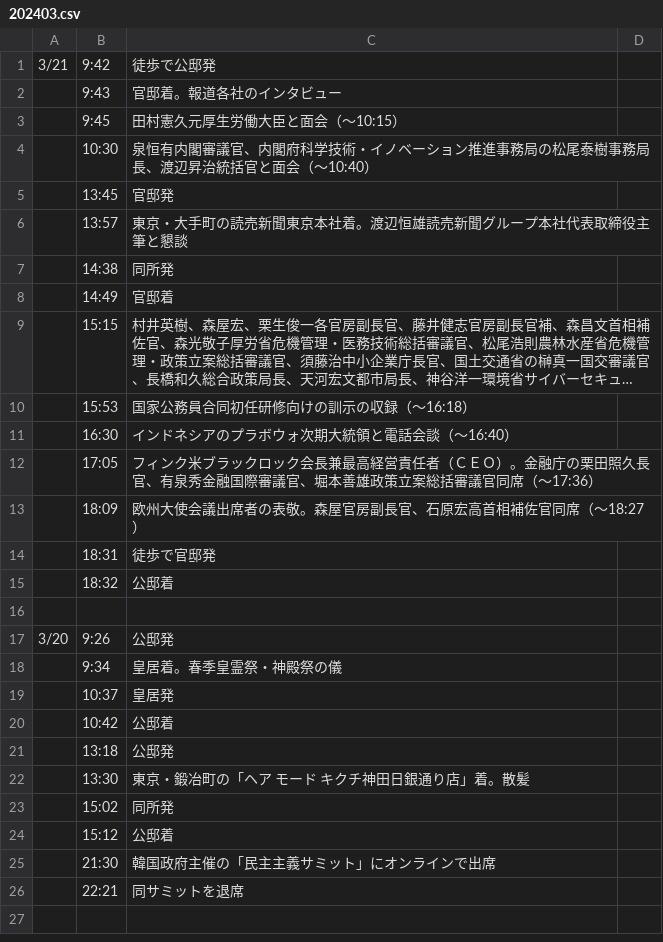
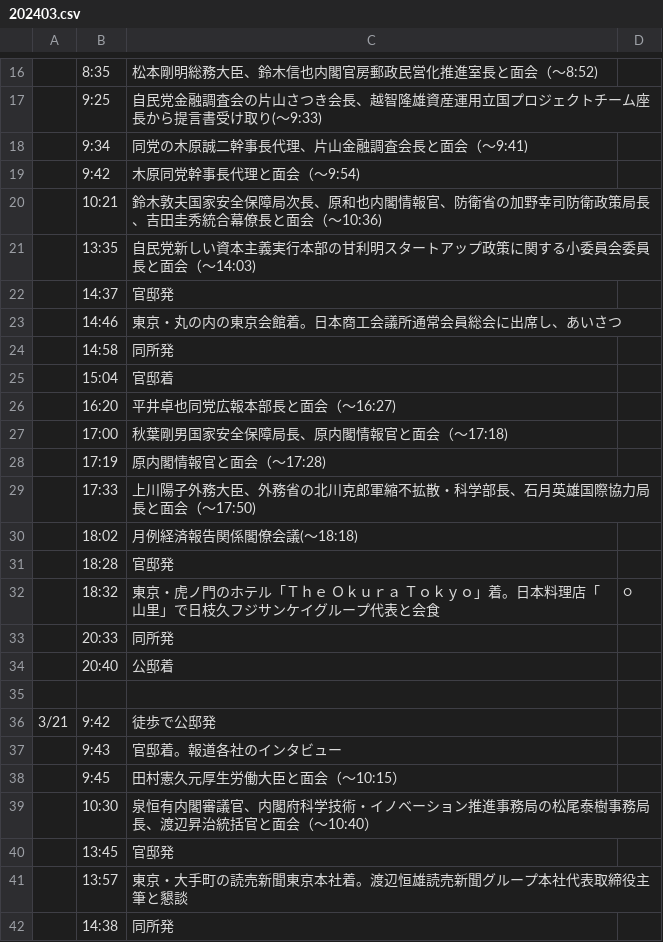
Before and after one commit to yuokada/Prime-Minister-movements, a CSV file: original/202403.csv, drawn as a sheet; only a part is shown, gaps mark what is left out; the shorter side is filled out with more unchanged rows; long unchanged cells end in …; the diff covers the shown part only.

Commit message:
[skip ci] Update crawled files

```diff
--- a/original/202403.csv
+++ b/original/202403.csv
@@ -1 +16,21 @@
+	8:35	松本剛明総務大臣、鈴木信也内閣官房郵政民営化推進室長と面会（～8:52)
+	9:25	自民党金融調査会の片山さつき会長、越智隆雄資産運用立国プロジェクトチーム座長から提言書受け取り(～9:33)
+	9:34	同党の木原誠二幹事長代理、片山金融調査会長と面会（～9:41)
+	9:42	木原同党幹事長代理と面会（～9:54)
+	10:21	鈴木敦夫国家安全保障局次長、原和也内閣情報官、防衛省の加野幸司防衛政策局長、吉田圭秀統合幕僚長と面会（～10:36)
+	13:35	自民党新しい資本主義実行本部の甘利明スタートアップ政策に関する小委員会委員長と面会（～14:03)
+	14:37	官邸発
+	14:46	東京・丸の内の東京会館着。日本商工会議所通常会員総会に出席し、あいさつ
+	14:58	同所発
+	15:04	官邸着
+	16:20	平井卓也同党広報本部長と面会（～16:27)
+	17:00	秋葉剛男国家安全保障局長、原内閣情報官と面会（～17:18)
+	17:19	原内閣情報官と面会（～17:28)
+	17:33	上川陽子外務大臣、外務省の北川克郎軍縮不拡散・科学部長、石月英雄国際協力局長と面会（～17:50)
+	18:02	月例経済報告関係閣僚会議(～18:18)
+	18:28	官邸発
+	18:32	東京・虎ノ門のホテル「Ｔｈｅ　Ｏｋｕｒａ　Ｔｏｋｙｏ」着。日本料理店「山里」で日枝久フジサンケイグループ代表と会食	○
+	20:33	同所発
+	20:40	公邸着
+
 3/21	9:42	徒歩で公邸発
```
Also changed, not shown: 15 added rows elsewhere in this file.
